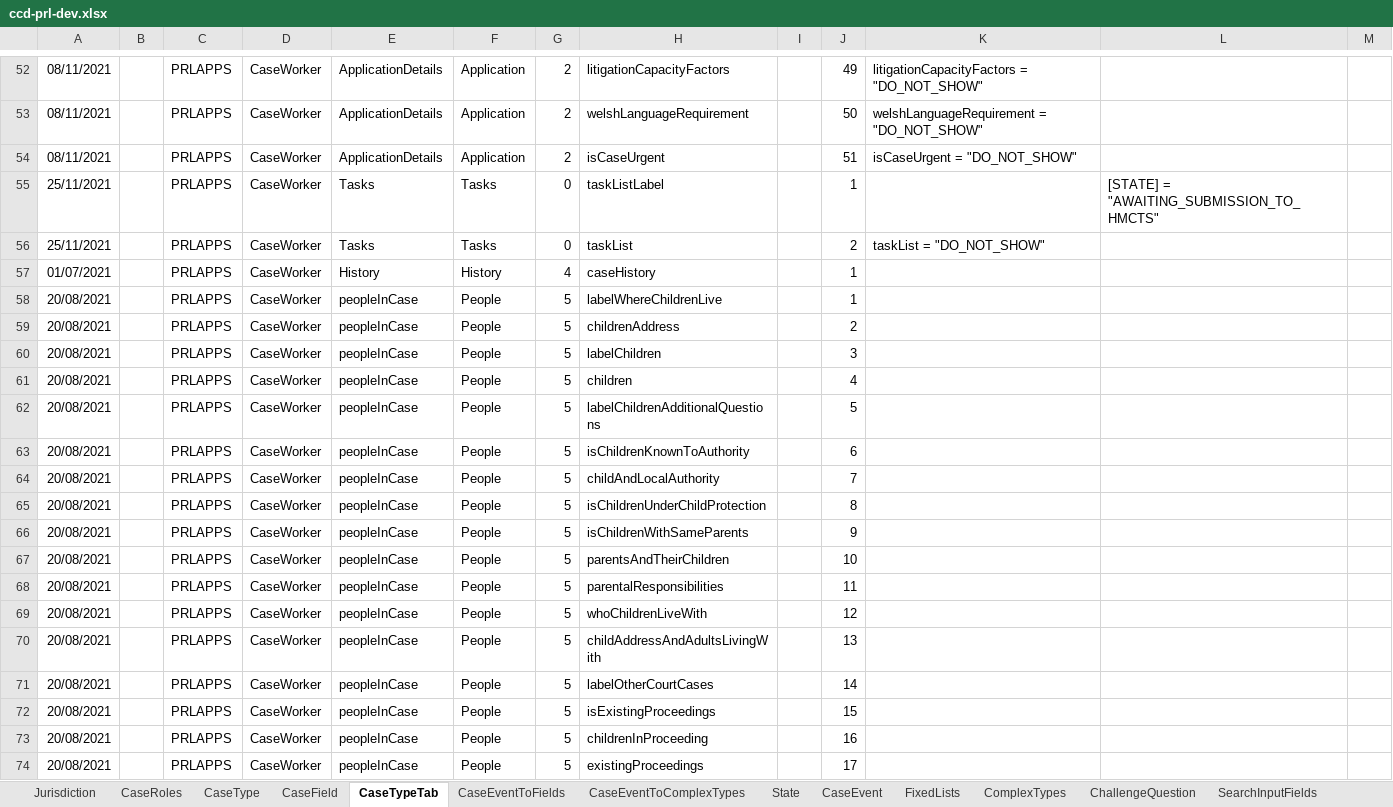
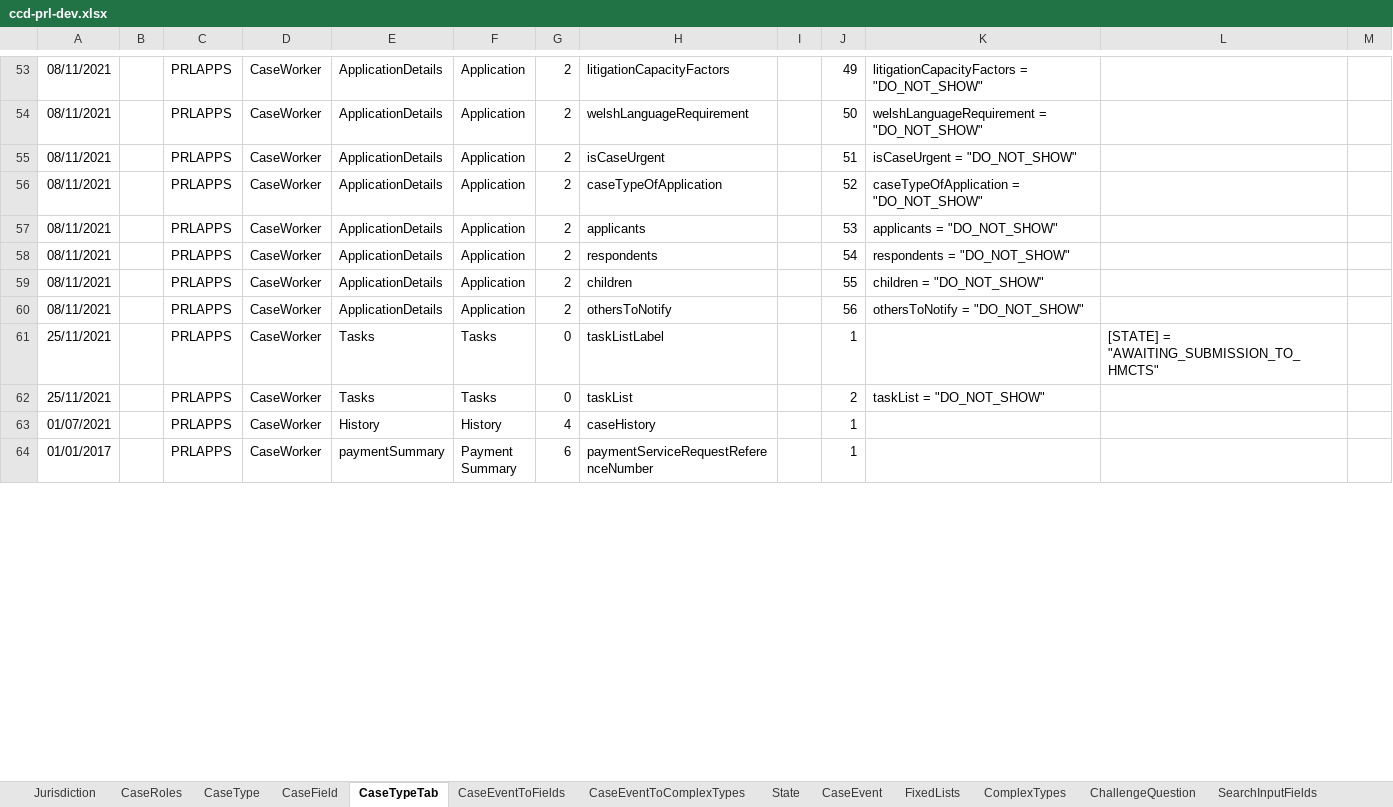
Before and after one commit to hmcts/prl-ccd-definitions, an Excel workbook: build/ccd-development-config/ccd-prl-dev.xlsx, sheet CaseTypeTab, drawn as a sheet; only a part is shown, gaps mark what is left out; the shorter side is filled out with more unchanged rows; values as stored, in another font and other column widths than the file's, no borders; removed rows and columns are numbered as before the commit, all else as after; the diff covers the shown part only; the diff names each change by its address in the sheet, - before the commit and + after, or states it on an @@ line.

```diff
--- a/build/ccd-development-config/ccd-prl-dev.xlsx (sheet CaseTypeTab)
+++ b/build/ccd-development-config/ccd-prl-dev.xlsx (sheet CaseTypeTab)
+row 56: 08/11/2021 |  | PRLAPPS | CaseWorker | ApplicationDetails | Application | 2 | caseTypeOfApplication |  | 52 | caseTypeOfApplication = "DO_NOT_SHOW"
+row 57: 08/11/2021 |  | PRLAPPS | CaseWorker | ApplicationDetails | Application | 2 | applicants |  | 53 | applicants = "DO_NOT_SHOW"
+row 58: 08/11/2021 |  | PRLAPPS | CaseWorker | ApplicationDetails | Application | 2 | respondents |  | 54 | respondents = "DO_NOT_SHOW"
+row 59: 08/11/2021 |  | PRLAPPS | CaseWorker | ApplicationDetails | Application | 2 | children |  | 55 | children = "DO_NOT_SHOW"
+row 60: 08/11/2021 |  | PRLAPPS | CaseWorker | ApplicationDetails | Application | 2 | othersToNotify |  | 56 | othersToNotify = "DO_NOT_SHOW"
-row 58: 20/08/2021 |  | PRLAPPS | CaseWorker | peopleInCase | People | 5 | labelWhereChildrenLive |  | 1
-row 59: 20/08/2021 |  | PRLAPPS | CaseWorker | peopleInCase | People | 5 | childrenAddress |  | 2
-row 60: 20/08/2021 |  | PRLAPPS | CaseWorker | peopleInCase | People | 5 | labelChildren |  | 3
-row 61: 20/08/2021 |  | PRLAPPS | CaseWorker | peopleInCase | People | 5 | children |  | 4
-row 62: 20/08/2021 |  | PRLAPPS | CaseWorker | peopleInCase | People | 5 | labelChildrenAdditionalQuestions |  | 5
-row 63: 20/08/2021 |  | PRLAPPS | CaseWorker | peopleInCase | People | 5 | isChildrenKnownToAuthority |  | 6
-row 64: 20/08/2021 |  | PRLAPPS | CaseWorker | peopleInCase | People | 5 | childAndLocalAuthority |  | 7
-row 65: 20/08/2021 |  | PRLAPPS | CaseWorker | peopleInCase | People | 5 | isChildrenUnderChildProtection |  | 8
-row 66: 20/08/2021 |  | PRLAPPS | CaseWorker | peopleInCase | People | 5 | isChildrenWithSameParents |  | 9
-row 67: 20/08/2021 |  | PRLAPPS | CaseWorker | peopleInCase | People | 5 | parentsAndTheirChildren |  | 10
-row 68: 20/08/2021 |  | PRLAPPS | CaseWorker | peopleInCase | People | 5 | parentalResponsibilities |  | 11
-row 69: 20/08/2021 |  | PRLAPPS | CaseWorker | peopleInCase | People | 5 | whoChildrenLiveWith |  | 12
-row 70: 20/08/2021 |  | PRLAPPS | CaseWorker | peopleInCase | People | 5 | childAddressAndAdultsLivingWith |  | 13
-row 71: 20/08/2021 |  | PRLAPPS | CaseWorker | peopleInCase | People | 5 | labelOtherCourtCases |  | 14
-row 72: 20/08/2021 |  | PRLAPPS | CaseWorker | peopleInCase | People | 5 | isExistingProceedings |  | 15
-row 73: 20/08/2021 |  | PRLAPPS | CaseWorker | peopleInCase | People | 5 | childrenInProceeding |  | 16
-row 74: 20/08/2021 |  | PRLAPPS | CaseWorker | peopleInCase | People | 5 | existingProceedings |  | 17
```
Also changed, not shown: 23 added rows, 34 removed rows and 29 edited cells elsewhere in this sheet, sheet AuthorisationCaseField, sheet CaseEventToFields, sheet CaseEventToComplexTypes, sheet ComplexTypes, sheet CaseField, sheet FixedLists, 9 more sheets, 3 other files.
